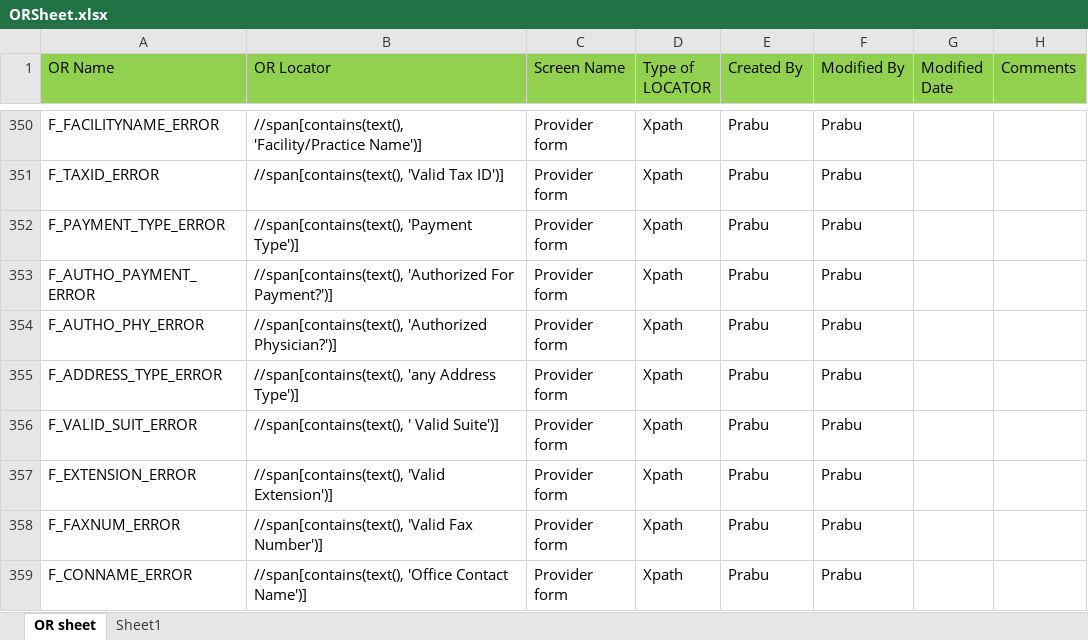
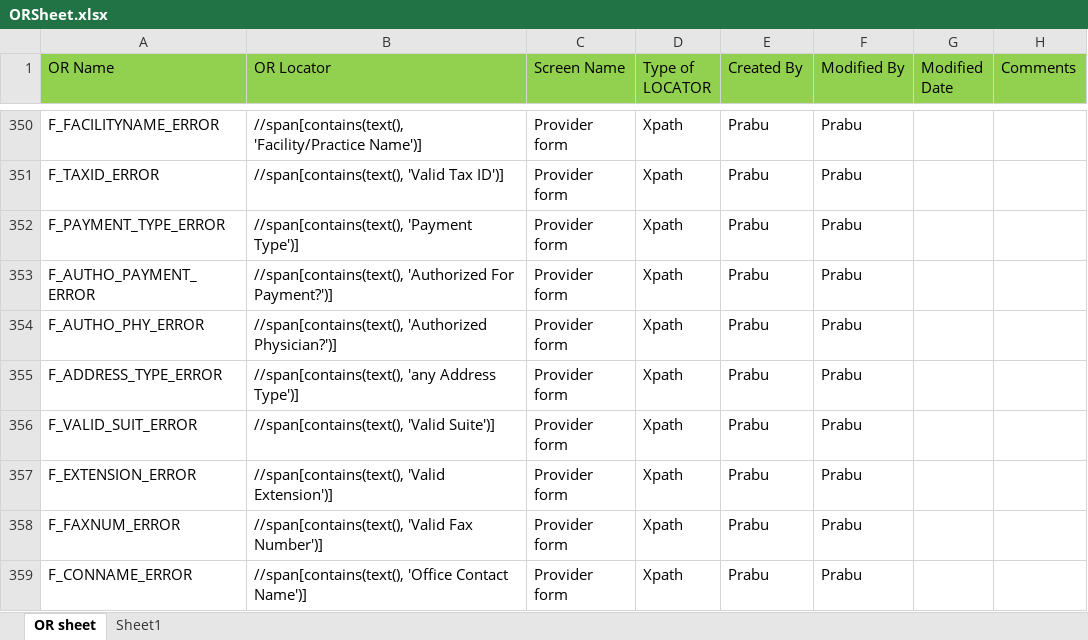
Before and after one commit to sbabupresidency1/fipsar_automation, an Excel workbook: QA/testcases/ORSheet.xlsx, sheet OR sheet, drawn as a sheet; only a part is shown, gaps mark what is left out; values as stored, in another font and other column widths than the file's, no borders; the diff covers the shown part only; the diff names each change by its address in the sheet, - before the commit and + after, or states it on an @@ line.

```diff
--- a/QA/testcases/ORSheet.xlsx (sheet OR sheet)
+++ b/QA/testcases/ORSheet.xlsx (sheet OR sheet)
-B356 (OR Locator): //span[contains(text(), ' Valid Suite')]
+B356 (OR Locator): //span[contains(text(), 'Valid Suite')]
```
Also changed, not shown: 43 edited cells elsewhere in this sheet, QA/testcases/FAF/Patient/F_PatientApp_Process_Positive_DCase_Yes.xlsx, QA/testcases/FAF/Patient/F_Patient_Mandatory_Fields.xlsx, 3 other files.
